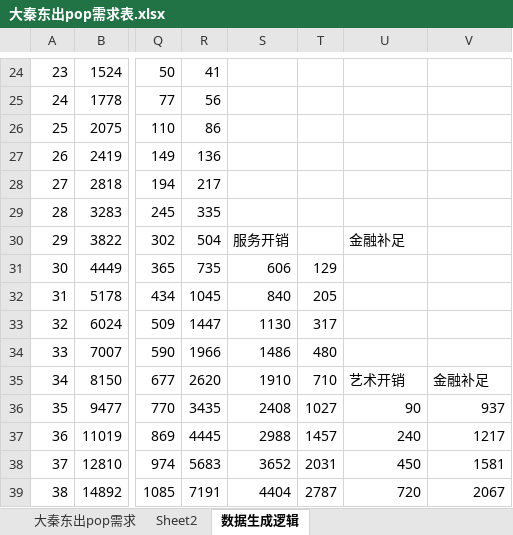
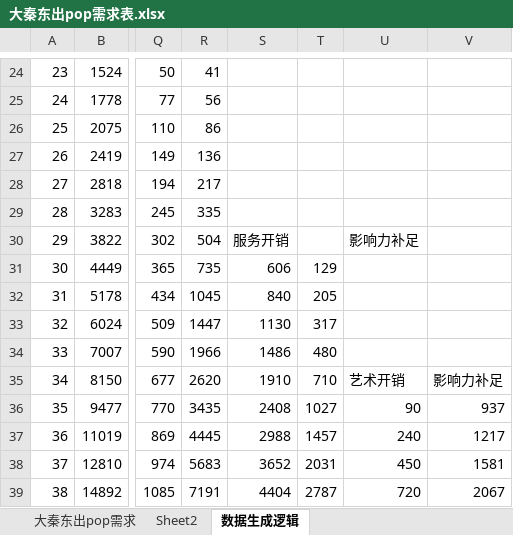
Before and after one commit to Miraiteko/BreakOut, an Excel workbook: 大秦东出pop需求表.xlsx, sheet 数据生成逻辑, drawn as a sheet; only a part is shown, gaps mark what is left out; values as stored, in another font and other column widths than the file's, no borders; the diff names each change by its address in the sheet, - before the commit and + after, or states it on an @@ line.

```diff
--- a/大秦东出pop需求表.xlsx (sheet 数据生成逻辑)
+++ b/大秦东出pop需求表.xlsx (sheet 数据生成逻辑)
-U30: 金融补足
+U30: 影响力补足
-V35: 金融补足
+V35: 影响力补足
```
Also changed, not shown: sheet Sheet2, 3 other files.
